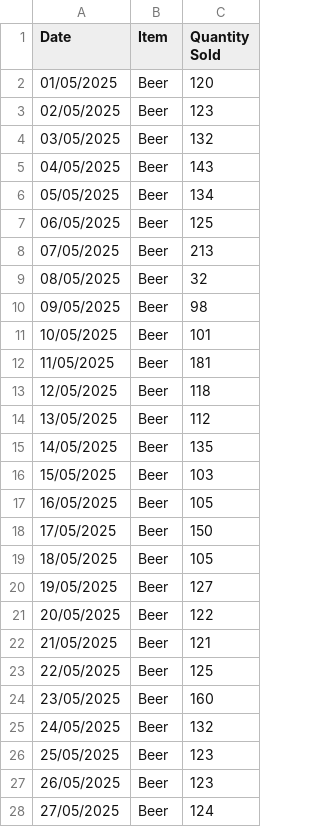
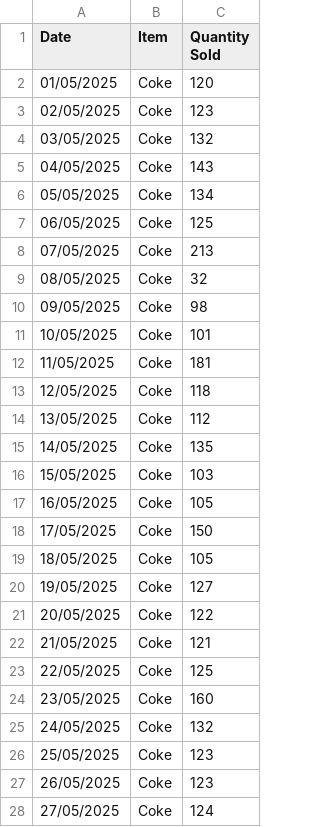
Before and after one commit to renjithasivakumar/ai-inventory-forecast, a CSV file: sales_data.csv, drawn as a sheet; only a part is shown; the diff covers the shown part only.

```diff
--- a/sales_data.csv
+++ b/sales_data.csv
@@ -1,28 +1,28 @@
 Date,Item,Quantity Sold
-01/05/2025,Beer,120
-02/05/2025,Beer,123
-03/05/2025,Beer,132
-04/05/2025,Beer,143
-05/05/2025,Beer,134
-06/05/2025,Beer,125
-07/05/2025,Beer,213
-08/05/2025,Beer,32
-09/05/2025,Beer,98
-10/05/2025,Beer,101
-11/05/2025,Beer,181
-12/05/2025,Beer,118
-13/05/2025,Beer,112
-14/05/2025,Beer,135
-15/05/2025,Beer,103
-16/05/2025,Beer,105
-17/05/2025,Beer,150
-18/05/2025,Beer,105
-19/05/2025,Beer,127
-20/05/2025,Beer,122
-21/05/2025,Beer,121
-22/05/2025,Beer,125
-23/05/2025,Beer,160
-24/05/2025,Beer,132
-25/05/2025,Beer,123
-26/05/2025,Beer,123
-27/05/2025,Beer,124
+01/05/2025,Coke,120
+02/05/2025,Coke,123
+03/05/2025,Coke,132
+04/05/2025,Coke,143
+05/05/2025,Coke,134
+06/05/2025,Coke,125
+07/05/2025,Coke,213
+08/05/2025,Coke,32
+09/05/2025,Coke,98
+10/05/2025,Coke,101
+11/05/2025,Coke,181
+12/05/2025,Coke,118
+13/05/2025,Coke,112
+14/05/2025,Coke,135
+15/05/2025,Coke,103
+16/05/2025,Coke,105
+17/05/2025,Coke,150
+18/05/2025,Coke,105
+19/05/2025,Coke,127
+20/05/2025,Coke,122
+21/05/2025,Coke,121
+22/05/2025,Coke,125
+23/05/2025,Coke,160
+24/05/2025,Coke,132
+25/05/2025,Coke,123
+26/05/2025,Coke,123
+27/05/2025,Coke,124
```
Also changed, not shown: 4 edited cells elsewhere in this file.
